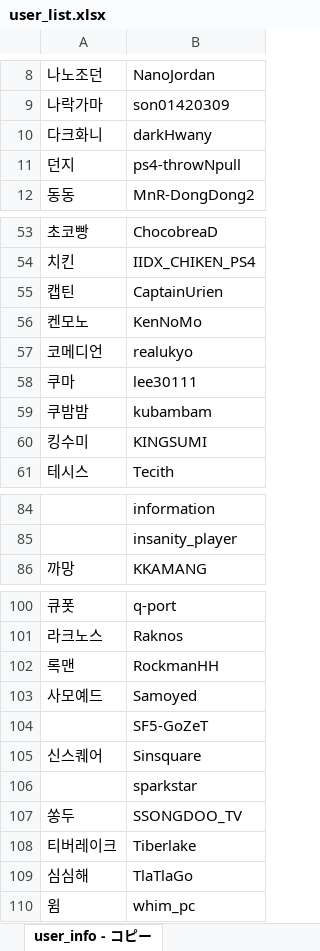
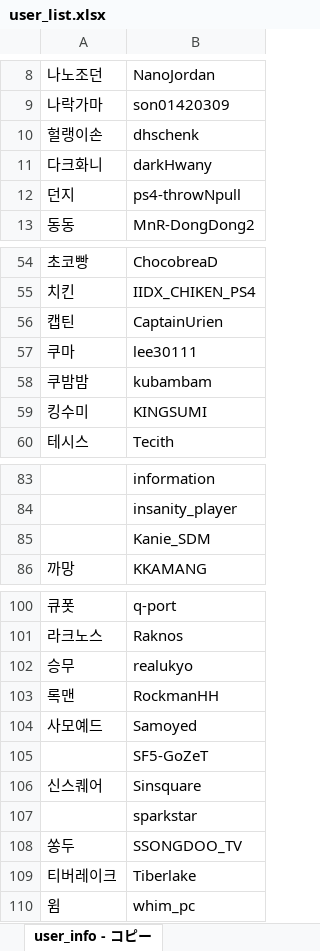
Before and after one commit to CiteKanaumi/CiteKanaumi.github.io, an Excel workbook: post/user_list.xlsx, sheet user_info - コピー, drawn as a sheet; only a part is shown, gaps mark what is left out; values as stored, in another font and other column widths than the file's, no borders; removed rows and columns are numbered as before the commit, all else as after; the diff names each change by its address in the sheet, - before the commit and + after, or states it on an @@ line.

```diff
--- a/post/user_list.xlsx (sheet user_info - コピー)
+++ b/post/user_list.xlsx (sheet user_info - コピー)
+row 10: 헐랭이손 | dhschenk
-row 56: 켄모노 | KenNoMo
-row 57: 코메디언 | realukyo
+row 85:  | Kanie_SDM
+row 102: 승무 | realukyo
-row 109: 심심해 | TlaTlaGo
```
Also changed, not shown: 4 other files.
